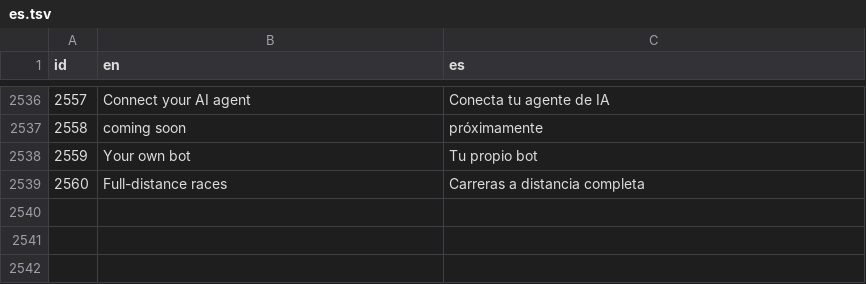
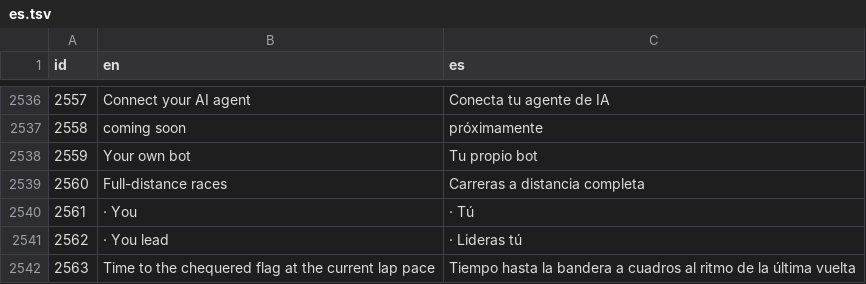
Before and after one commit to amaeteventurestudios/agent-grand-prix-, a TSV file: art/i18n/es.tsv, drawn as a sheet; only a part is shown, gaps mark what is left out; the diff names each change by its address in the sheet, - before the commit and + after, or states it on an @@ line.

```diff
--- a/art/i18n/es.tsv
+++ b/art/i18n/es.tsv
+row 2540: 2561 | · You | · Tú
+row 2541: 2562 | · You lead | · Lideras tú
+row 2542: 2563 | Time to the chequered flag at the current lap pace | Tiempo hasta la bandera a cuadros al ritmo de la última vuelta
```
Also changed, not shown: art/i18n/ar.tsv, art/i18n/fr.tsv, 11 other files.
